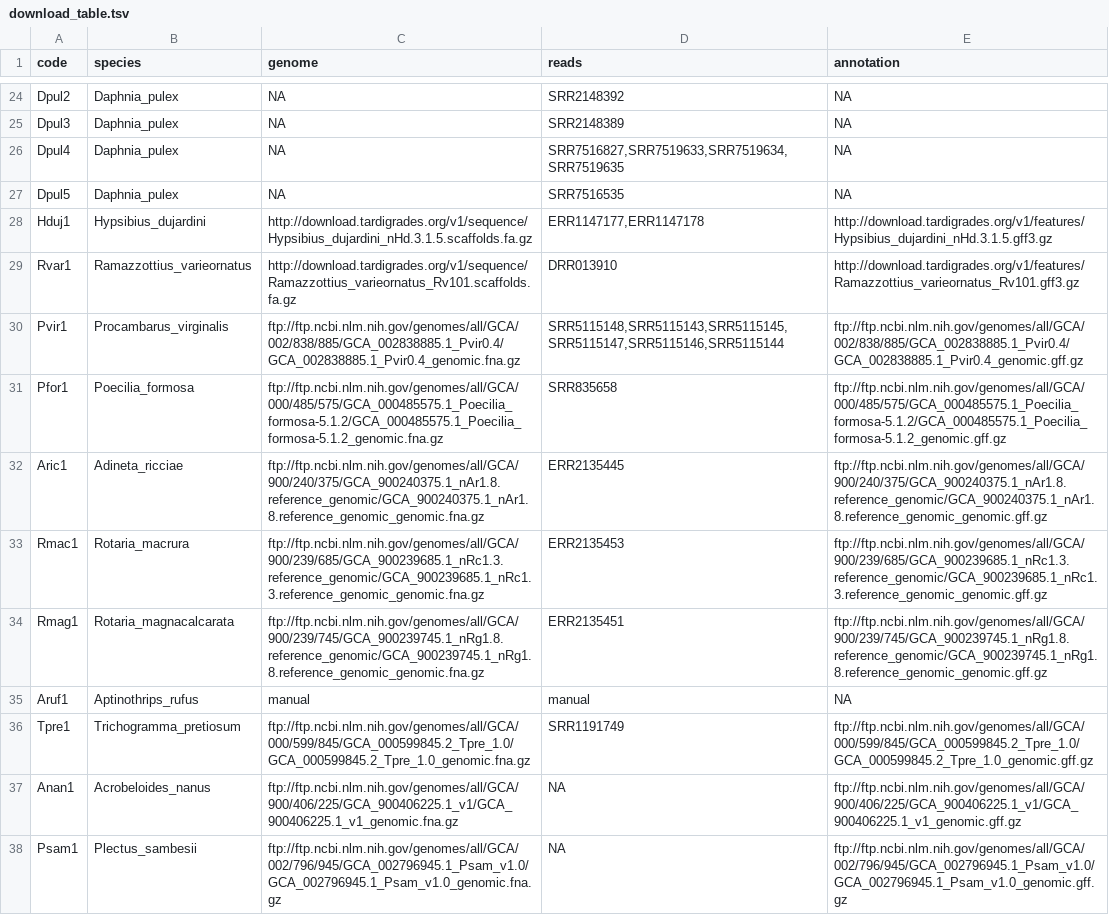
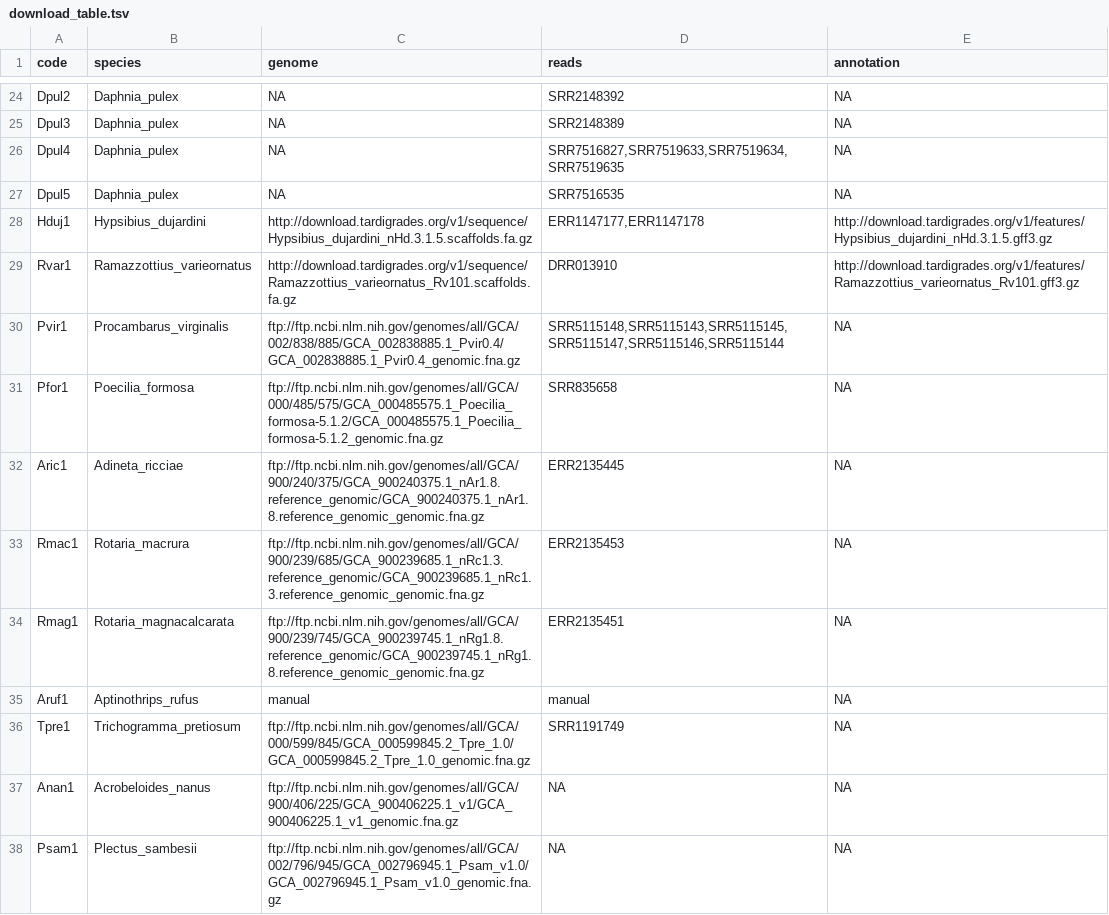
Before and after one commit to KamilSJaron/genomic-features-of-parthenogenetic-animals, a TSV file: tables/download_table.tsv, drawn as a sheet; only a part is shown, gaps mark what is left out; the diff covers the shown part only.

Commit message:
removing annotations without annotated genes, fixing values for few entries

```diff
--- a/tables/download_table.tsv
+++ b/tables/download_table.tsv
@@ -29,10 +29,10 @@ Hduj1	Hypsibius_dujardini	http://download.tardigrades.org/v1/sequence/Hypsibius_
 Rvar1	Ramazzottius_varieornatus	http://download.tardigrades.org/v1/sequence/Ramazzottius_varieornatus_Rv101.scaffolds.fa.gz	DRR013910	http://download.tardigrades.org/v1/features/Ramazzottius_varieornatus_Rv101.gff3.gz
-Pvir1	Procambarus_virginalis	ftp://ftp.ncbi.nlm.nih.gov/genomes/all/GCA/002/838/885/GCA_002838885.1_Pvir0.4/GCA_002838885.1_Pvir0.4_genomic.fna.gz	SRR5115148,SRR5115143,SRR5115145,SRR5115147,SRR5115146,SRR5115144	ftp://ftp.ncbi.nlm.nih.gov/genomes/all/GCA/002/838/885/GCA_002838885.1_Pvir0.4/GCA_002838885.1_Pvir0.4_genomic.gff.gz
-Pfor1	Poecilia_formosa	ftp://ftp.ncbi.nlm.nih.gov/genomes/all/GCA/000/485/575/GCA_000485575.1_Poecilia_formosa-5.1.2/GCA_000485575.1_Poecilia_formosa-5.1.2_genomic.fna.gz	SRR835658	ftp://ftp.ncbi.nlm.nih.gov/genomes/all/GCA/000/485/575/GCA_000485575.1_Poecilia_formosa-5.1.2/GCA_000485575.1_Poecilia_formosa-5.1.2_genomic.gff.gz
-Aric1	Adineta_ricciae	ftp://ftp.ncbi.nlm.nih.gov/genomes/all/GCA/900/240/375/GCA_900240375.1_nAr1.8.reference_genomic/GCA_900240375.1_nAr1.8.reference_genomic_genomic.fna.gz	ERR2135445	ftp://ftp.ncbi.nlm.nih.gov/genomes/all/GCA/900/240/375/GCA_900240375.1_nAr1.8.reference_genomic/GCA_900240375.1_nAr1.8.reference_genomic_genomic.gff.gz
-Rmac1	Rotaria_macrura	ftp://ftp.ncbi.nlm.nih.gov/genomes/all/GCA/900/239/685/GCA_900239685.1_nRc1.3.reference_genomic/GCA_900239685.1_nRc1.3.reference_genomic_genomic.fna.gz	ERR2135453	ftp://ftp.ncbi.nlm.nih.gov/genomes/all/GCA/900/239/685/GCA_900239685.1_nRc1.3.reference_genomic/GCA_900239685.1_nRc1.3.reference_genomic_genomic.gff.gz
-Rmag1	Rotaria_magnacalcarata	ftp://ftp.ncbi.nlm.nih.gov/genomes/all/GCA/900/239/745/GCA_900239745.1_nRg1.8.reference_genomic/GCA_900239745.1_nRg1.8.reference_genomic_genomic.fna.gz	ERR2135451	ftp://ftp.ncbi.nlm.nih.gov/genomes/all/GCA/900/239/745/GCA_900239745.1_nRg1.8.reference_genomic/GCA_900239745.1_nRg1.8.reference_genomic_genomic.gff.gz
+Pvir1	Procambarus_virginalis	ftp://ftp.ncbi.nlm.nih.gov/genomes/all/GCA/002/838/885/GCA_002838885.1_Pvir0.4/GCA_002838885.1_Pvir0.4_genomic.fna.gz	SRR5115148,SRR5115143,SRR5115145,SRR5115147,SRR5115146,SRR5115144	NA
+Pfor1	Poecilia_formosa	ftp://ftp.ncbi.nlm.nih.gov/genomes/all/GCA/000/485/575/GCA_000485575.1_Poecilia_formosa-5.1.2/GCA_000485575.1_Poecilia_formosa-5.1.2_genomic.fna.gz	SRR835658	NA
+Aric1	Adineta_ricciae	ftp://ftp.ncbi.nlm.nih.gov/genomes/all/GCA/900/240/375/GCA_900240375.1_nAr1.8.reference_genomic/GCA_900240375.1_nAr1.8.reference_genomic_genomic.fna.gz	ERR2135445	NA
+Rmac1	Rotaria_macrura	ftp://ftp.ncbi.nlm.nih.gov/genomes/all/GCA/900/239/685/GCA_900239685.1_nRc1.3.reference_genomic/GCA_900239685.1_nRc1.3.reference_genomic_genomic.fna.gz	ERR2135453	NA
+Rmag1	Rotaria_magnacalcarata	ftp://ftp.ncbi.nlm.nih.gov/genomes/all/GCA/900/239/745/GCA_900239745.1_nRg1.8.reference_genomic/GCA_900239745.1_nRg1.8.reference_genomic_genomic.fna.gz	ERR2135451	NA
 Aruf1	Aptinothrips_rufus	manual	manual	NA
-Tpre1	Trichogramma_pretiosum	ftp://ftp.ncbi.nlm.nih.gov/genomes/all/GCA/000/599/845/GCA_000599845.2_Tpre_1.0/GCA_000599845.2_Tpre_1.0_genomic.fna.gz	SRR1191749	ftp://ftp.ncbi.nlm.nih.gov/genomes/all/GCA/000/599/845/GCA_000599845.2_Tpre_1.0/GCA_000599845.2_Tpre_1.0_genomic.gff.gz
-Anan1	Acrobeloides_nanus	ftp://ftp.ncbi.nlm.nih.gov/genomes/all/GCA/900/406/225/GCA_900406225.1_v1/GCA_900406225.1_v1_genomic.fna.gz	NA	ftp://ftp.ncbi.nlm.nih.gov/genomes/all/GCA/900/406/225/GCA_900406225.1_v1/GCA_900406225.1_v1_genomic.gff.gz
-Psam1	Plectus_sambesii	ftp://ftp.ncbi.nlm.nih.gov/genomes/all/GCA/002/796/945/GCA_002796945.1_Psam_v1.0/GCA_002796945.1_Psam_v1.0_genomic.fna.gz	NA	ftp://ftp.ncbi.nlm.nih.gov/genomes/all/GCA/002/796/945/GCA_002796945.1_Psam_v1.0/GCA_002796945.1_Psam_v1.0_genomic.gff.gz
+Tpre1	Trichogramma_pretiosum	ftp://ftp.ncbi.nlm.nih.gov/genomes/all/GCA/000/599/845/GCA_000599845.2_Tpre_1.0/GCA_000599845.2_Tpre_1.0_genomic.fna.gz	SRR1191749	NA
+Anan1	Acrobeloides_nanus	ftp://ftp.ncbi.nlm.nih.gov/genomes/all/GCA/900/406/225/GCA_900406225.1_v1/GCA_900406225.1_v1_genomic.fna.gz	NA	NA
+Psam1	Plectus_sambesii	ftp://ftp.ncbi.nlm.nih.gov/genomes/all/GCA/002/796/945/GCA_002796945.1_Psam_v1.0/GCA_002796945.1_Psam_v1.0_genomic.fna.gz	NA	NA
```
Also changed, not shown: 11 edited cells elsewhere in this file.
